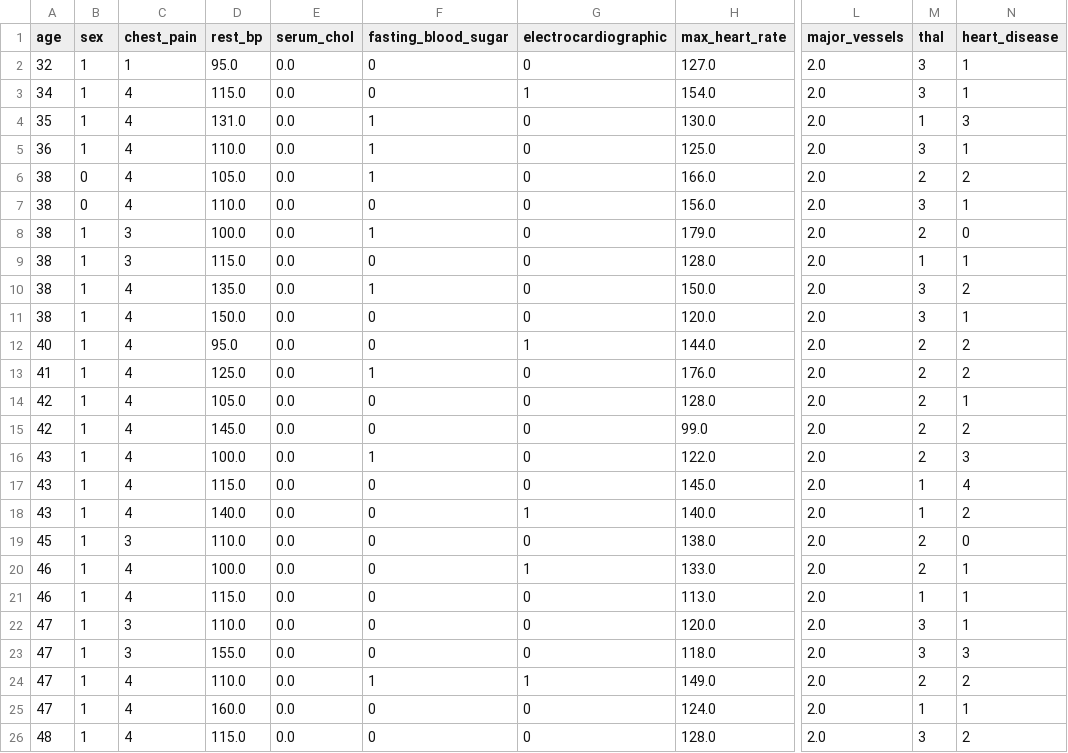
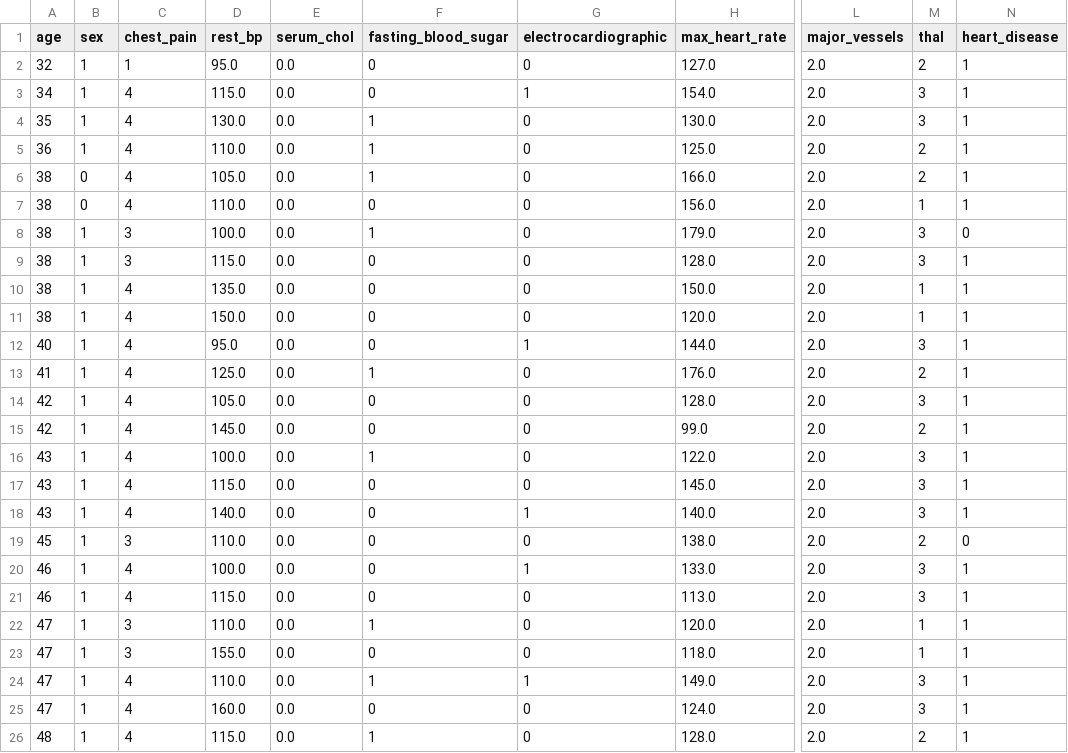
Before and after one commit to johnfitzy/heart-disease, a CSV file: data/DS2_imputed/imputed.processed.swiss.csv, drawn as a sheet; only a part is shown, gaps mark what is left out; the diff covers the shown part only; the diff names each change by its address in the sheet, - before the commit and + after, or states it on an @@ line.

```diff
--- a/data/DS2_imputed/imputed.processed.swiss.csv
+++ b/data/DS2_imputed/imputed.processed.swiss.csv
-M2 (thal): 3
+M2 (thal): 2
-D4 (rest_bp): 131.0
+D4 (rest_bp): 130.0
-M4 (thal): 1
+M4 (thal): 3
-N4 (heart_disease): 3
+N4 (heart_disease): 1
-M5 (thal): 3
+M5 (thal): 2
-N6 (heart_disease): 2
+N6 (heart_disease): 1
-M7 (thal): 3
+M7 (thal): 1
-M8 (thal): 2
+M8 (thal): 3
-M9 (thal): 1
+M9 (thal): 3
-F10 (fasting_blood_sugar): 1
+F10 (fasting_blood_sugar): 0
-M10:M11 (thal): 3
+M10:M11 (thal): 1
-N10 (heart_disease): 2
+N10 (heart_disease): 1
-M12 (thal): 2
+M12 (thal): 3
-N12:N13 (heart_disease): 2
+N12:N13 (heart_disease): 1
-M14 (thal): 2
+M14 (thal): 3
-N15 (heart_disease): 2
+N15 (heart_disease): 1
-M16 (thal): 2
+M16 (thal): 3
-N16 (heart_disease): 3
+N16 (heart_disease): 1
-M17:M18 (thal): 1
+M17:M18 (thal): 3
-N17 (heart_disease): 4
+N17 (heart_disease): 1
-N18 (heart_disease): 2
+N18 (heart_disease): 1
-M20 (thal): 2
+M20 (thal): 3
-M21 (thal): 1
+M21 (thal): 3
-F22 (fasting_blood_sugar): 0
+F22 (fasting_blood_sugar): 1
-M22:M23 (thal): 3
+M22:M23 (thal): 1
-N23 (heart_disease): 3
+N23 (heart_disease): 1
-M24 (thal): 2
+M24 (thal): 3
-N24 (heart_disease): 2
+N24 (heart_disease): 1
-M25 (thal): 1
+M25 (thal): 3
-F26 (fasting_blood_sugar): 0
+F26 (fasting_blood_sugar): 1
-M26 (thal): 3
+M26 (thal): 2
-N26 (heart_disease): 2
+N26 (heart_disease): 1
```
Also changed, not shown: 160 edited cells elsewhere in this file, data/DS2_imputed/imputed.processed.cleveland.csv, data/DS2_imputed/imputed.processed.hungarian.csv, 3 other files.
